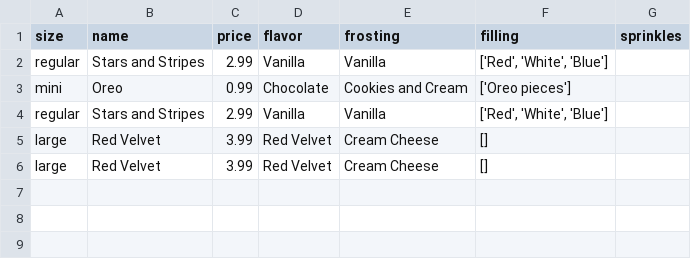
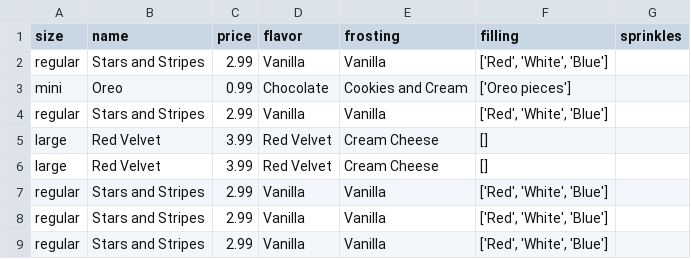
Before and after one commit to Juandtorres23/py-proj-2, a CSV file: py-proj-2/starter/orders.csv, drawn as a sheet.

```diff
--- a/py-proj-2/starter/orders.csv
+++ b/py-proj-2/starter/orders.csv
@@ -6 +6,4 @@ large,Red Velvet,3.99,Red Velvet,Cream Cheese,[]
 large,Red Velvet,3.99,Red Velvet,Cream Cheese,[]
+regular,Stars and Stripes,2.99,Vanilla,Vanilla,"['Red', 'White', 'Blue']",
+regular,Stars and Stripes,2.99,Vanilla,Vanilla,"['Red', 'White', 'Blue']",
+regular,Stars and Stripes,2.99,Vanilla,Vanilla,"['Red', 'White', 'Blue']",
```
Also changed, not shown: 4 other files.
